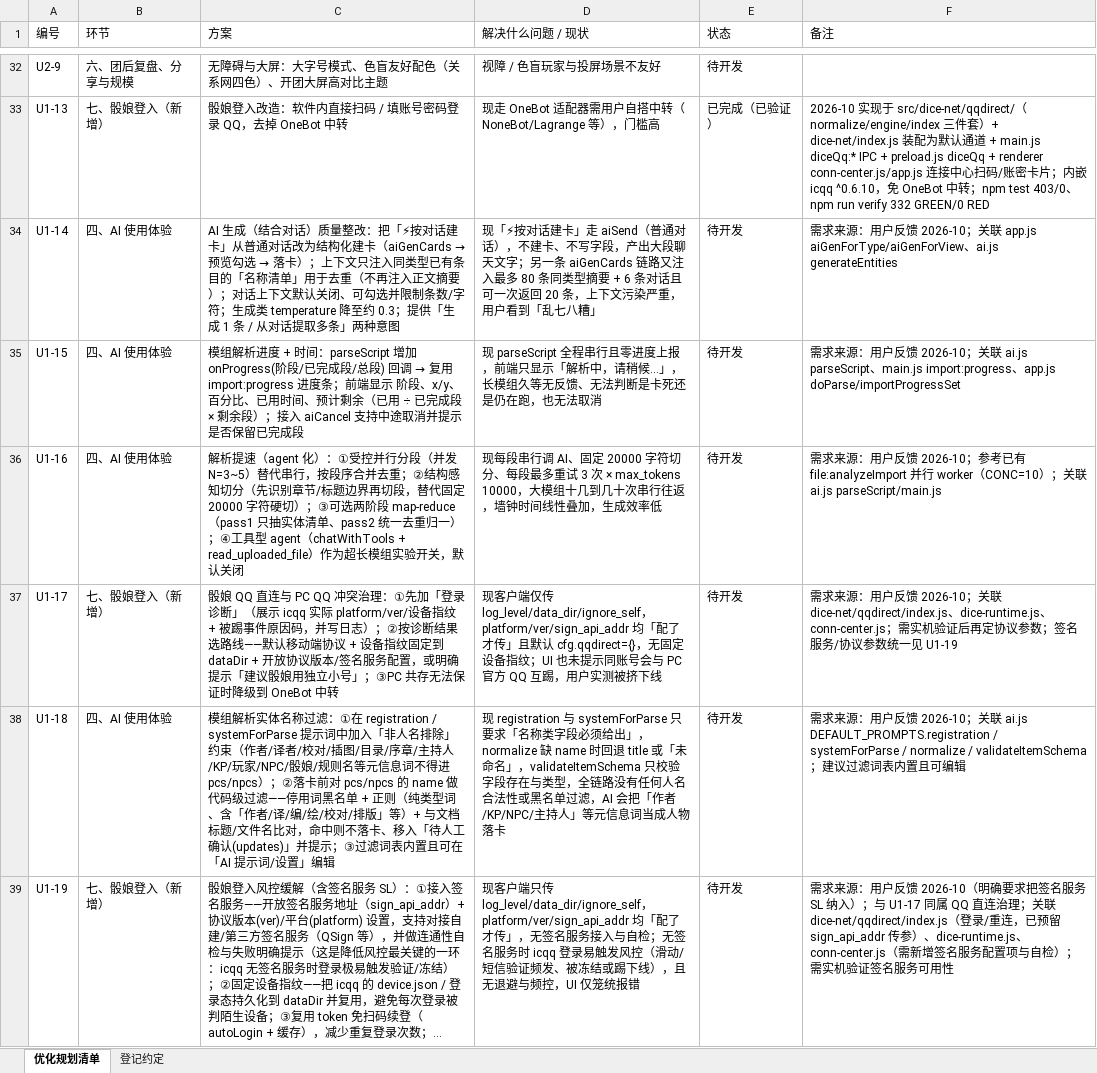
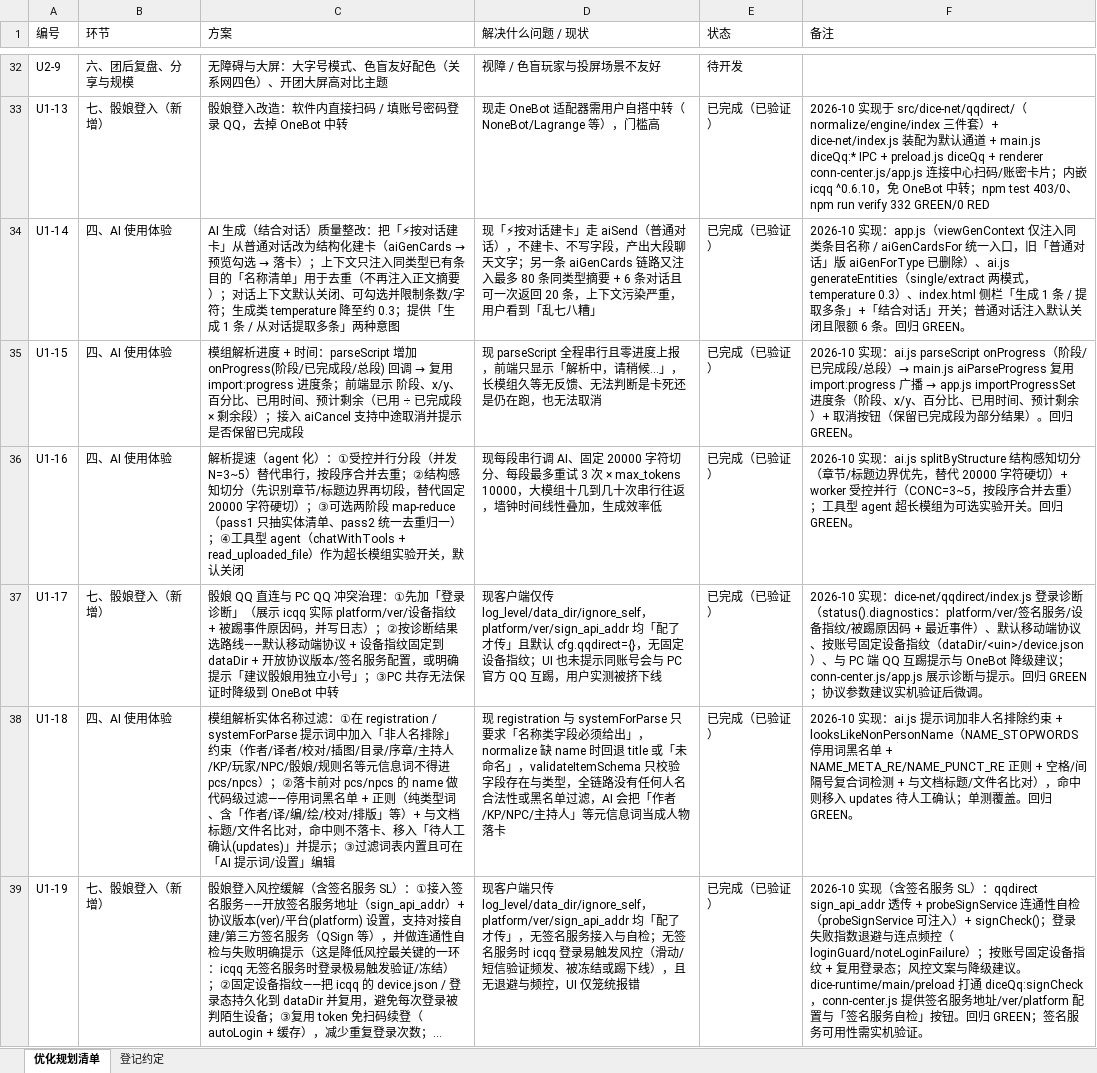
Before and after one commit to zero-fool/kp-workbench, an Excel workbook: docs/KP跑团工作台-优化规划清单.xlsx, sheet 优化规划清单, drawn as a sheet; only a part is shown, gaps mark what is left out; long unchanged cells end in …; values as stored, in another font and other column widths than the file's, no borders; charts and pictures not drawn; the diff names each change by its address in the sheet, - before the commit and + after, or states it on an @@ line.

```diff
--- a/docs/KP跑团工作台-优化规划清单.xlsx (sheet 优化规划清单)
+++ b/docs/KP跑团工作台-优化规划清单.xlsx (sheet 优化规划清单)
-E34:E39 (状态): 待开发
+E34:E39 (状态): 已完成（已验证）
-F34 (备注): 需求来源：用户反馈 2026-10；关联 app.js aiGenForType/aiGenForView、ai.js generateEntities
+F34 (备注): 2026-10 实现：app.js（viewGenContext 仅注入同类条目名称 / aiGenCardsFor 统一入口，旧「普通对话」版 aiGenForType 已删除）、ai.js generateEntities（single/extract 两模式，temperature 0.3）、index.html 侧栏「生成 1 条 / 提取多条」+「结合对话」开关；普通对话注入默认关闭且限额 6 条。回归 GREEN。
@@ F35 (备注): 需求来源：用户反馈 2026-10；关联 ai.js parseScript、main.js import:progress、app.js doParse/importProgressSet → 2026-10 实现：ai.js parseScript onProgress（阶段/已完成段/总段）→ main.js aiParseProgress 复用 import:progress 广播 → app.js importProgressSet 进度条（阶段、x/y、百分比、已用时间、预计剩余）+ 取消按钮（保留已完成段为部分结果）。回归 GREEN。 @@
-F36 (备注): 需求来源：用户反馈 2026-10；参考已有 file:analyzeImport 并行 worker（CONC=10）；关联 ai.js parseScript/main.js
+F36 (备注): 2026-10 实现：ai.js splitByStructure 结构感知切分（章节/标题边界优先，替代 20000 字符硬切）+ worker 受控并行（CONC=3~5，按段序合并去重）；工具型 agent 超长模组为可选实验开关。回归 GREEN。
-F37 (备注): 需求来源：用户反馈 2026-10；关联 dice-net/qqdirect/index.js、dice-runtime.js、conn-center.js；需实机验证后再定协议参数；签名服务/协议参数统一见 U1-19
+F37 (备注): 2026-10 实现：dice-net/qqdirect/index.js 登录诊断（status().diagnostics：platform/ver/签名服务/设备指纹/被踢原因码 + 最近事件）、默认移动端协议、按账号固定设备指纹（dataDir/<uin>/device.json）、与 PC 端 QQ 互踢提示与 OneBot 降级建议；conn-center.js/app.js 展示诊断与提示。回归 GREEN；协议参数建议实机验证后微调。
-F38 (备注): 需求来源：用户反馈 2026-10；关联 ai.js DEFAULT_PROMPTS.registration / systemForParse / normalize / validateItemSchema；建议过滤词表内置且可编辑
+F38 (备注): 2026-10 实现：ai.js 提示词加非人名排除约束 + looksLikeNonPersonName（NAME_STOPWORDS 停用词黑名单 + NAME_META_RE/NAME_PUNCT_RE 正则 + 空格/间隔号复合词检测 + 与文档标题/文件名比对），命中则移入 updates 待人工确认；单测覆盖。回归 GREEN。
-F39 (备注): 需求来源：用户反馈 2026-10（明确要求把签名服务 SL 纳入）；与 U1-17 同属 QQ 直连治理；关联 dice-net/qqdirect/index.js（登录/重连，已预留 sign_api_addr 传参）、dice-runtime.js、conn-center.js（需新增签名服务配置项与自检）；需实机验证签名服务可用性
+F39 (备注): 2026-10 实现（含签名服务 SL）：qqdirect sign_api_addr 透传 + probeSignService 连通性自检（probeSignService 可注入）+ signCheck()；登录失败指数退避与连点频控（loginGuard/noteLoginFailure）；按账号固定设备指纹 + 复用登录态；风控文案与降级建议。dice-runtime/main/preload 打通 diceQq:signCheck，conn-center.js 提供签名服务地址/ver/platform 配置与「签名服务自检」按钮。回归 GREEN；签名服务可用性需实机验证。
```
Also changed, not shown: 11 other files.
